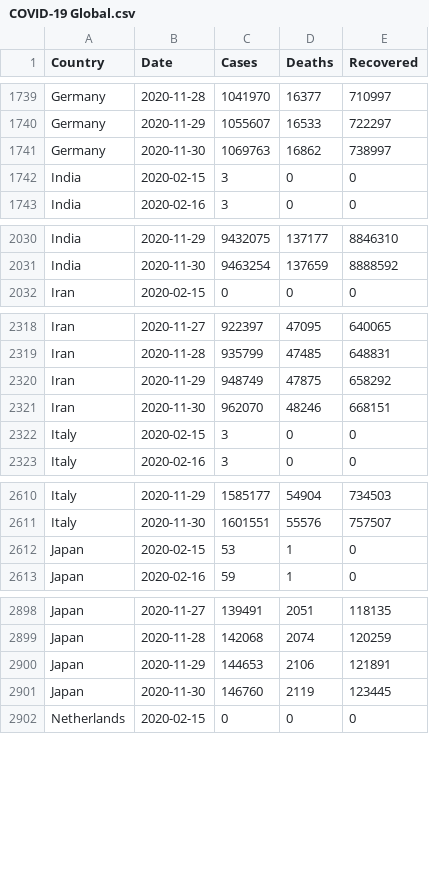
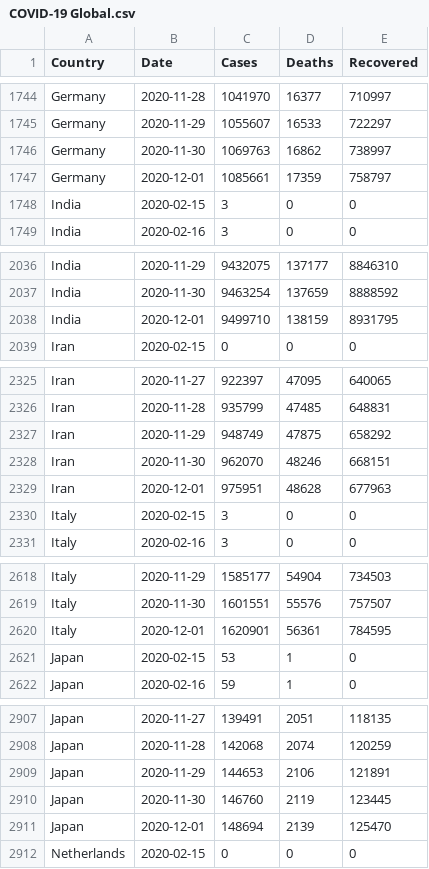
Before and after one commit to MMR-19/COVID-19-Data, a CSV file: COVID-19 Global.csv, drawn as a sheet; only a part is shown, gaps mark what is left out; the diff covers the shown part only; the diff names each change by its address in the sheet, - before the commit and + after, or states it on an @@ line.

```diff
--- a/COVID-19 Global.csv
+++ b/COVID-19 Global.csv
+row 1747: Germany | 2020-12-01 | 1085661 | 17359 | 758797
+row 2038: India | 2020-12-01 | 9499710 | 138159 | 8931795
+row 2329: Iran | 2020-12-01 | 975951 | 48628 | 677963
+row 2620: Italy | 2020-12-01 | 1620901 | 56361 | 784595
+row 2911: Japan | 2020-12-01 | 148694 | 2139 | 125470
```
Also changed, not shown: 13 added rows elsewhere in this file.
